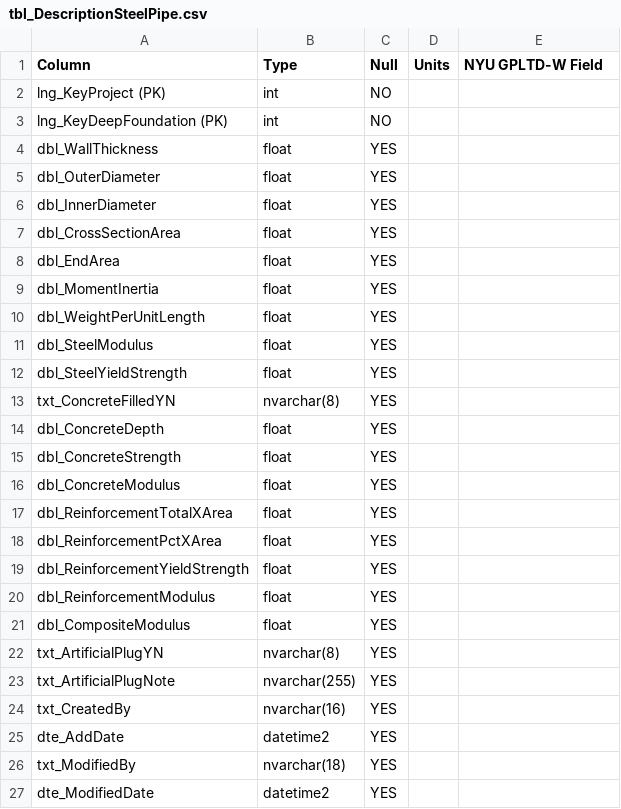
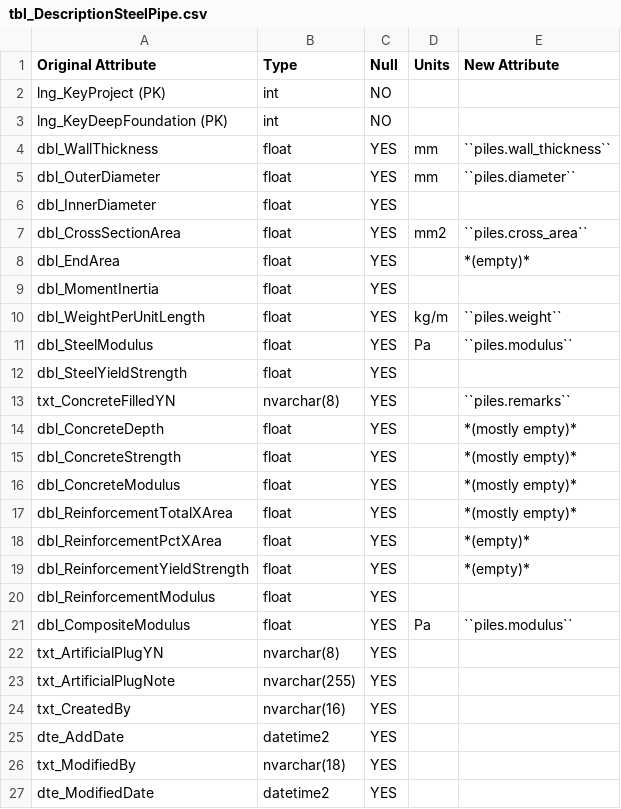
Before and after one commit to nickmachairas/doctorate, a CSV file: docs/a3-db-tables/tables/dfltd_v2/tbl_DescriptionSteelPipe.csv, drawn as a sheet.

```diff
--- a/docs/a3-db-tables/tables/dfltd_v2/tbl_DescriptionSteelPipe.csv
+++ b/docs/a3-db-tables/tables/dfltd_v2/tbl_DescriptionSteelPipe.csv
@@ -1,22 +1,22 @@
-Column,Type,Null,Units,NYU GPLTD-W Field
+Original Attribute,Type,Null,Units,New Attribute
 lng_KeyProject (PK),int,NO,,
 lng_KeyDeepFoundation (PK),int,NO,,
-dbl_WallThickness,float,YES,,
-dbl_OuterDiameter,float,YES,,
+dbl_WallThickness,float,YES,mm,``piles.wall_thickness``
+dbl_OuterDiameter,float,YES,mm,``piles.diameter``
 dbl_InnerDiameter,float,YES,,
-dbl_CrossSectionArea,float,YES,,
-dbl_EndArea,float,YES,,
+dbl_CrossSectionArea,float,YES,mm2,``piles.cross_area``
+dbl_EndArea,float,YES,,*(empty)*
 dbl_MomentInertia,float,YES,,
-dbl_WeightPerUnitLength,float,YES,,
-dbl_SteelModulus,float,YES,,
+dbl_WeightPerUnitLength,float,YES,kg/m,``piles.weight``
+dbl_SteelModulus,float,YES,Pa,``piles.modulus``
 dbl_SteelYieldStrength,float,YES,,
-txt_ConcreteFilledYN,nvarchar(8),YES,,
-dbl_ConcreteDepth,float,YES,,
-dbl_ConcreteStrength,float,YES,,
-dbl_ConcreteModulus,float,YES,,
-dbl_ReinforcementTotalXArea,float,YES,,
-dbl_ReinforcementPctXArea,float,YES,,
-dbl_ReinforcementYieldStrength,float,YES,,
+txt_ConcreteFilledYN,nvarchar(8),YES,,``piles.remarks``
+dbl_ConcreteDepth,float,YES,,*(mostly empty)*
+dbl_ConcreteStrength,float,YES,,*(mostly empty)*
+dbl_ConcreteModulus,float,YES,,*(mostly empty)*
+dbl_ReinforcementTotalXArea,float,YES,,*(mostly empty)*
+dbl_ReinforcementPctXArea,float,YES,,*(empty)*
+dbl_ReinforcementYieldStrength,float,YES,,*(empty)*
 dbl_ReinforcementModulus,float,YES,,
-dbl_CompositeModulus,float,YES,,
+dbl_CompositeModulus,float,YES,Pa,``piles.modulus``
 txt_ArtificialPlugYN,nvarchar(8),YES,,
```
Also changed, not shown: docs/a3-db-tables/tables/dfltd_v2/tbl_DescriptionHPile.csv, docs/a3-db-tables/tables/dfltd_v2/tbl_DescriptionMonotube.csv, 6 other files.
